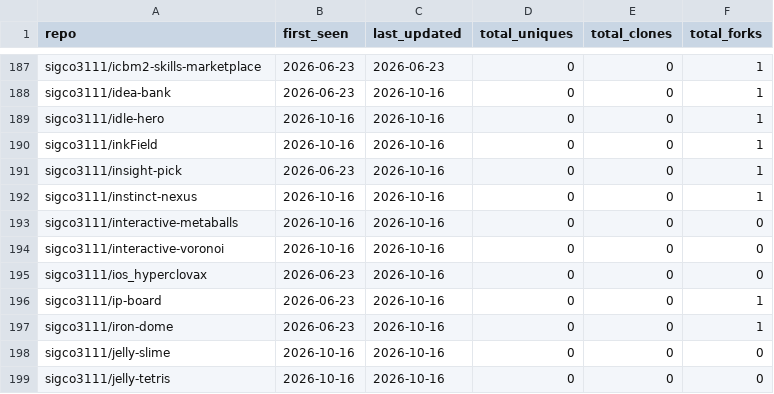
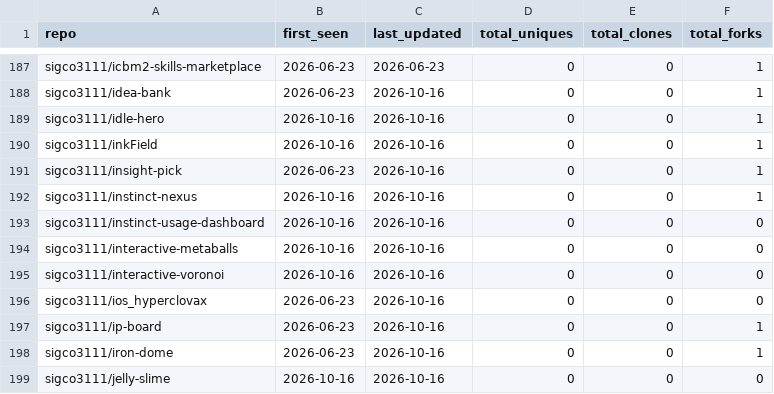
Before and after one commit to sigco3111/Repolis, a CSV file: data/logs/_cumulative.csv, drawn as a sheet; only a part is shown, gaps mark what is left out; the shorter side is filled out with more unchanged rows; the diff names each change by its address in the sheet, - before the commit and + after, or states it on an @@ line.

```diff
--- a/data/logs/_cumulative.csv
+++ b/data/logs/_cumulative.csv
+row 193: sigco3111/instinct-usage-dashboard | 2026-10-16 | 2026-10-16 | 0 | 0 | 0
```
